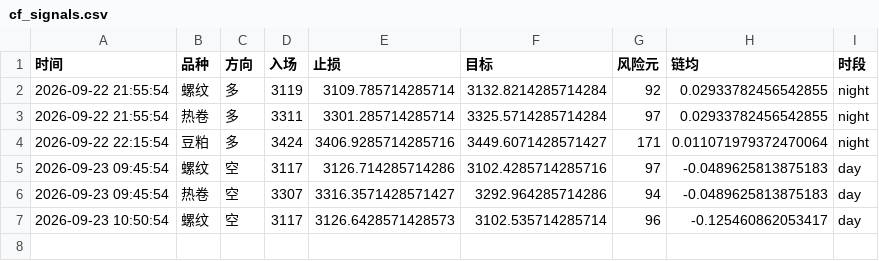
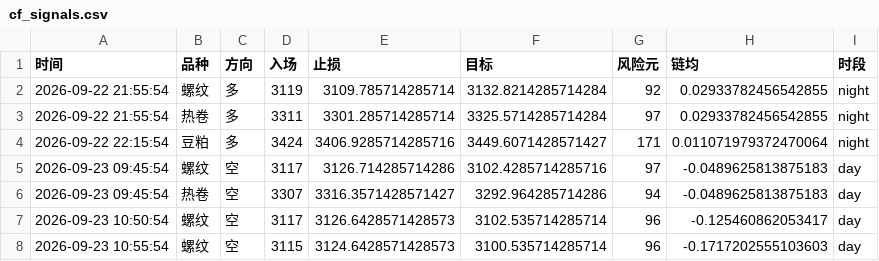
Before and after one commit to Yuffish2/futures-watcher, a CSV file: out/cf_signals.csv, drawn as a sheet; the diff names each change by its address in the sheet, - before the commit and + after, or states it on an @@ line.

Commit message:
cf-signal: 2026-09-23 10:55:54

```diff
--- a/out/cf_signals.csv
+++ b/out/cf_signals.csv
+row 8: 2026-09-23 10:55:54 | 螺纹 | 空 | 3115 | 3124.6428571428573 | 3100.535714285714 | 96 | -0.1717202555103603 | day
```
